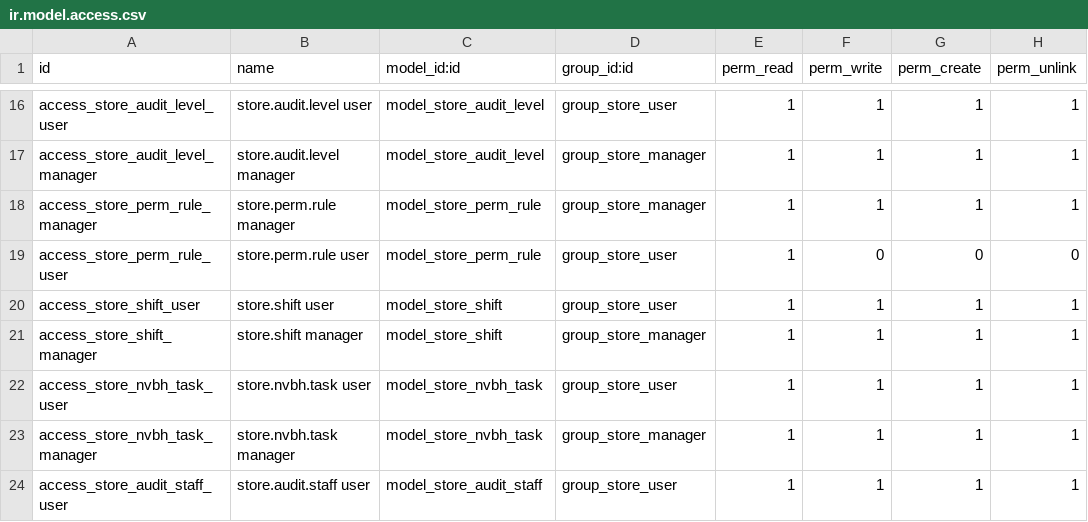
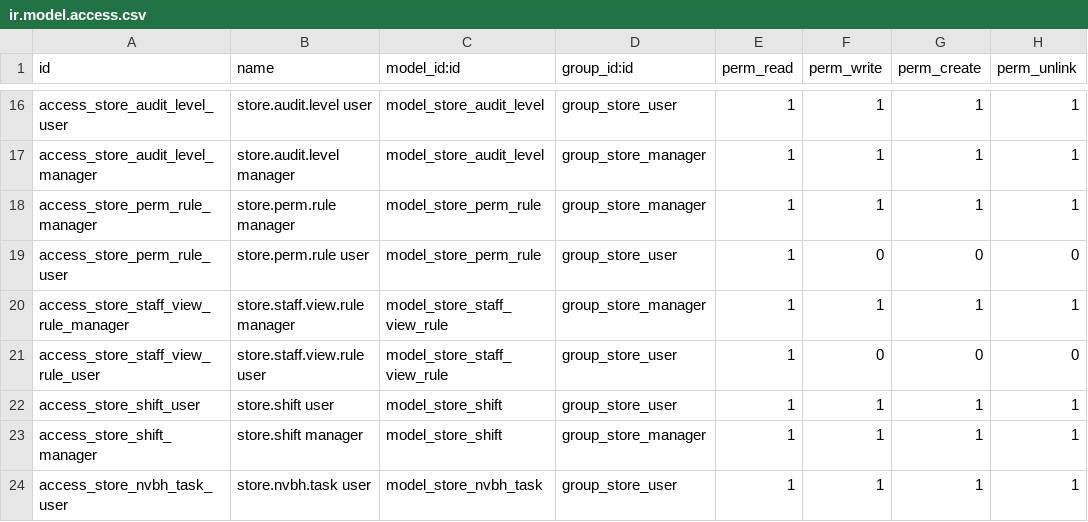
Before and after one commit to nguyenvankhanitc-bit/KHAN, a CSV file: store_checklist/security/ir.model.access.csv, drawn as a sheet; only a part is shown, gaps mark what is left out; the shorter side is filled out with more unchanged rows.

```diff
--- a/store_checklist/security/ir.model.access.csv
+++ b/store_checklist/security/ir.model.access.csv
@@ -19,2 +19,4 @@ access_store_perm_rule_manager,store.perm.rule manager,model_store_perm_rule,gro
 access_store_perm_rule_user,store.perm.rule user,model_store_perm_rule,group_store_user,1,0,0,0
+access_store_staff_view_rule_manager,store.staff.view.rule manager,model_store_staff_view_rule,group_store_manager,1,1,1,1
+access_store_staff_view_rule_user,store.staff.view.rule user,model_store_staff_view_rule,group_store_user,1,0,0,0
 access_store_shift_user,store.shift user,model_store_shift,group_store_user,1,1,1,1
```
Also changed, not shown: 16 other files.
